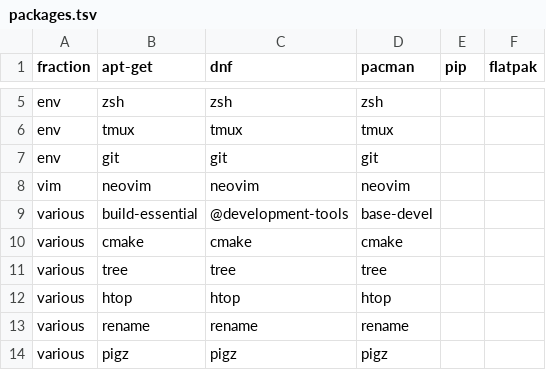
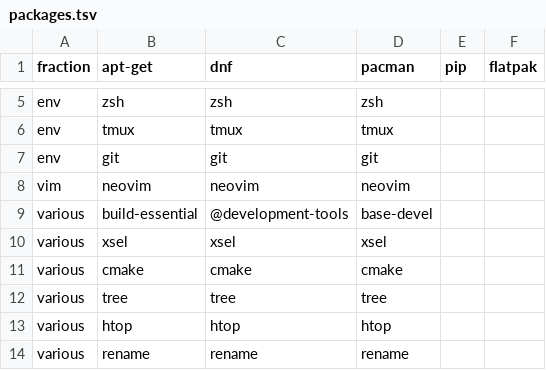
Before and after one commit to LokiLuciferase/dotfiles, a TSV file: scripts/01_meta/01_setup/data/packages.tsv, drawn as a sheet; only a part is shown, gaps mark what is left out; the shorter side is filled out with more unchanged rows; the diff names each change by its address in the sheet, - before the commit and + after, or states it on an @@ line.

Commit message:
add xsel to to-be-installed packages for bidirectional tmux clipboard support

```diff
--- a/scripts/01_meta/01_setup/data/packages.tsv
+++ b/scripts/01_meta/01_setup/data/packages.tsv
+row 10: various | xsel | xsel | xsel
```
